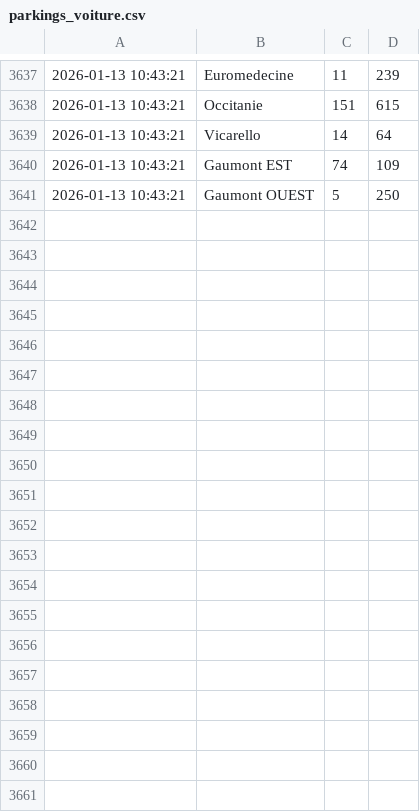
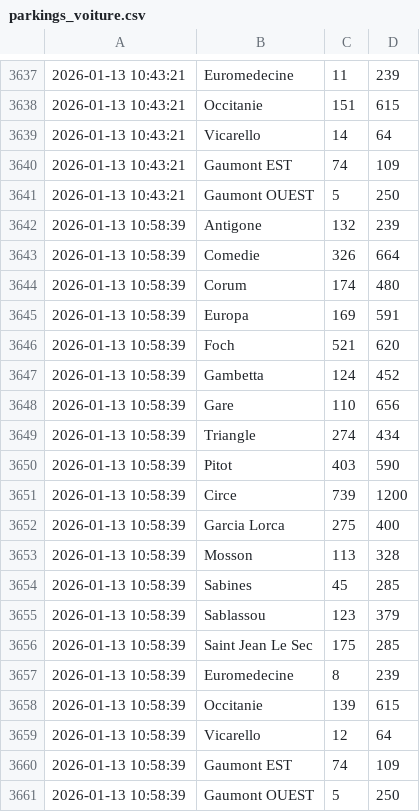
Before and after one commit to Midakiller/data-collect, a CSV file: parkings_voiture.csv, drawn as a sheet; only a part is shown, gaps mark what is left out; the diff names each change by its address in the sheet, - before the commit and + after, or states it on an @@ line.

```diff
--- a/parkings_voiture.csv
+++ b/parkings_voiture.csv
+row 3642: 2026-01-13 10:58:39 | Antigone | 132 | 239
+row 3643: 2026-01-13 10:58:39 | Comedie | 326 | 664
+row 3644: 2026-01-13 10:58:39 | Corum | 174 | 480
+row 3645: 2026-01-13 10:58:39 | Europa | 169 | 591
+row 3646: 2026-01-13 10:58:39 | Foch | 521 | 620
+row 3647: 2026-01-13 10:58:39 | Gambetta | 124 | 452
+row 3648: 2026-01-13 10:58:39 | Gare | 110 | 656
+row 3649: 2026-01-13 10:58:39 | Triangle | 274 | 434
+row 3650: 2026-01-13 10:58:39 | Pitot | 403 | 590
+row 3651: 2026-01-13 10:58:39 | Circe | 739 | 1200
+row 3652: 2026-01-13 10:58:39 | Garcia Lorca | 275 | 400
+row 3653: 2026-01-13 10:58:39 | Mosson | 113 | 328
+row 3654: 2026-01-13 10:58:39 | Sabines | 45 | 285
+row 3655: 2026-01-13 10:58:39 | Sablassou | 123 | 379
+row 3656: 2026-01-13 10:58:39 | Saint Jean Le Sec | 175 | 285
+row 3657: 2026-01-13 10:58:39 | Euromedecine | 8 | 239
+row 3658: 2026-01-13 10:58:39 | Occitanie | 139 | 615
+row 3659: 2026-01-13 10:58:39 | Vicarello | 12 | 64
+row 3660: 2026-01-13 10:58:39 | Gaumont EST | 74 | 109
+row 3661: 2026-01-13 10:58:39 | Gaumont OUEST | 5 | 250
```
Also changed, not shown: parkings_velo.csv.
